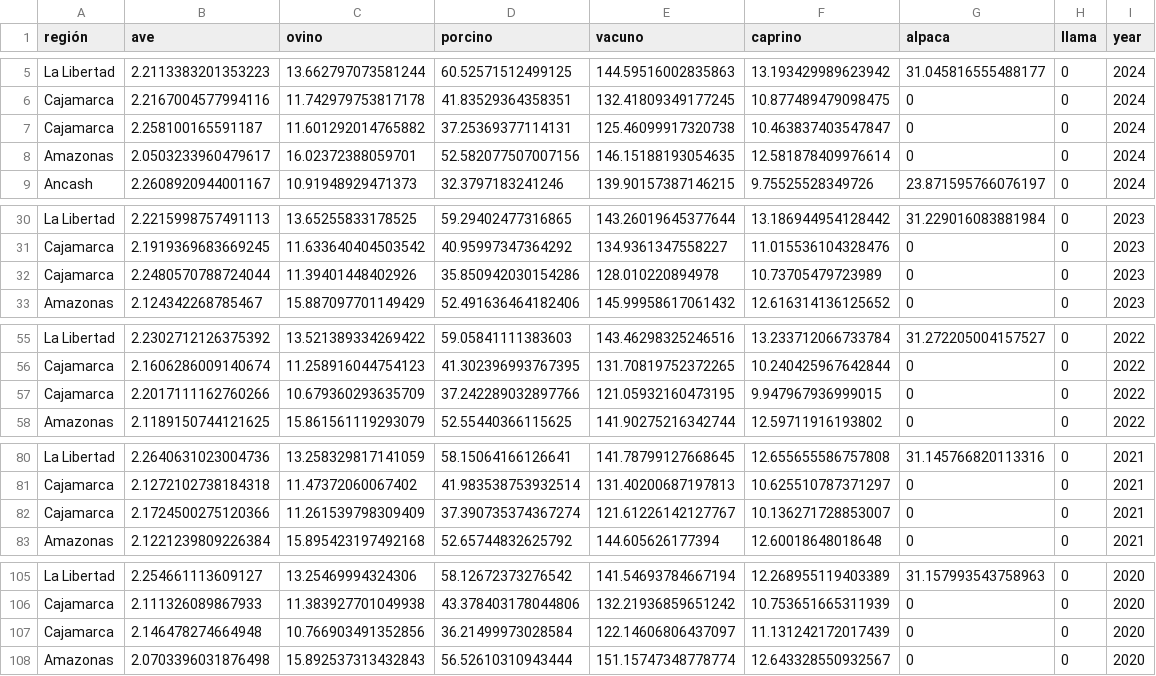
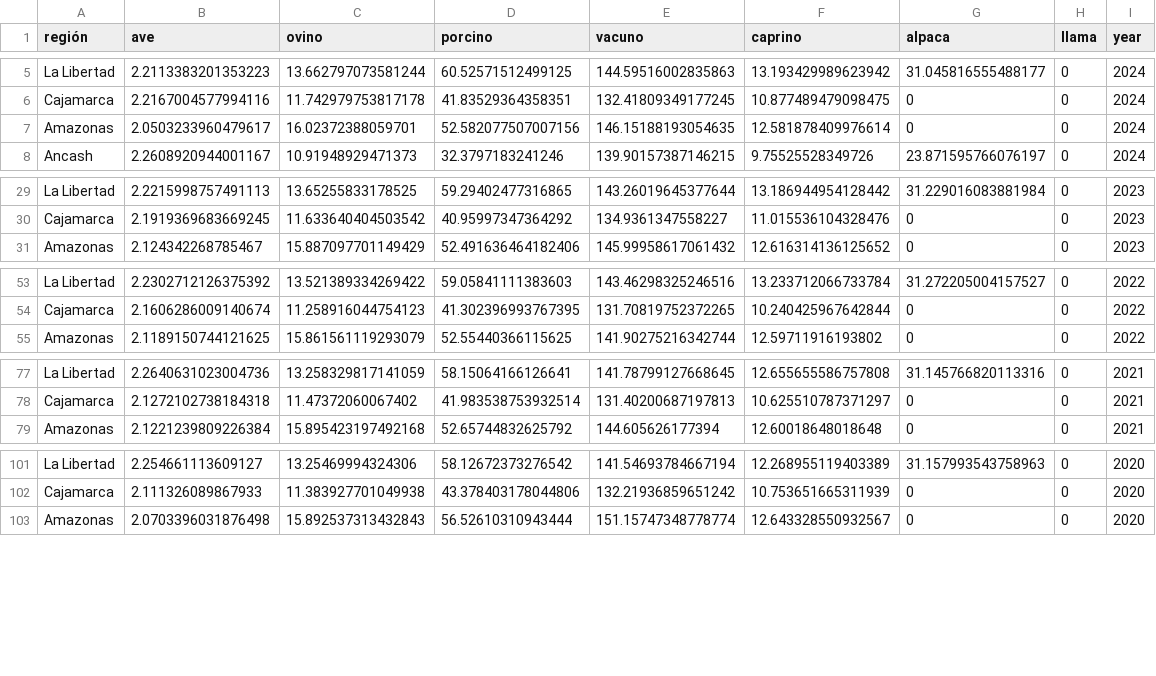
Before and after one commit to angelTCC/Produccion-Ganadera-Avicola, a CSV file: rendimiento.csv, drawn as a sheet; only a part is shown, gaps mark what is left out; removed rows and columns are numbered as before the commit, all else as after; the diff covers the shown part only; the diff names each change by its address in the sheet, - before the commit and + after, or states it on an @@ line.

```diff
--- a/rendimiento.csv
+++ b/rendimiento.csv
-row 7: Cajamarca | 2.258100165591187 | 11.601292014765882 | 37.25369377114131 | 125.46099917320738 | 10.463837403547847 | 0 | 0 | 2024
-row 32: Cajamarca | 2.2480570788724044 | 11.39401448402926 | 35.850942030154286 | 128.010220894978 | 10.73705479723989 | 0 | 0 | 2023
-row 57: Cajamarca | 2.2017111162760266 | 10.679360293635709 | 37.242289032897766 | 121.05932160473195 | 9.947967936999015 | 0 | 0 | 2022
-row 82: Cajamarca | 2.1724500275120366 | 11.261539798309409 | 37.390735374367274 | 121.61226142127767 | 10.136271728853007 | 0 | 0 | 2021
-row 107: Cajamarca | 2.146478274664948 | 10.766903491352856 | 36.21499973028584 | 122.14606806437097 | 11.131242172017439 | 0 | 0 | 2020
```
Also changed, not shown: 1 added row and 3 removed rows elsewhere in this file, poblacion.csv, produccion.csv, 4 other files.
